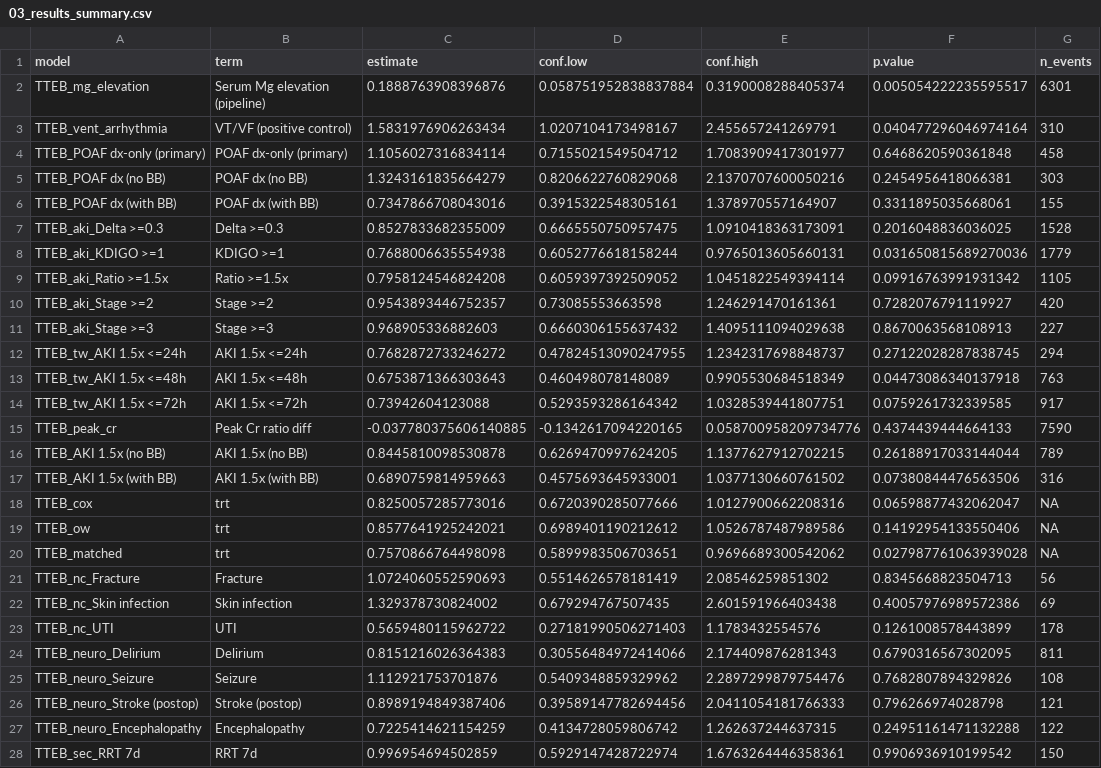
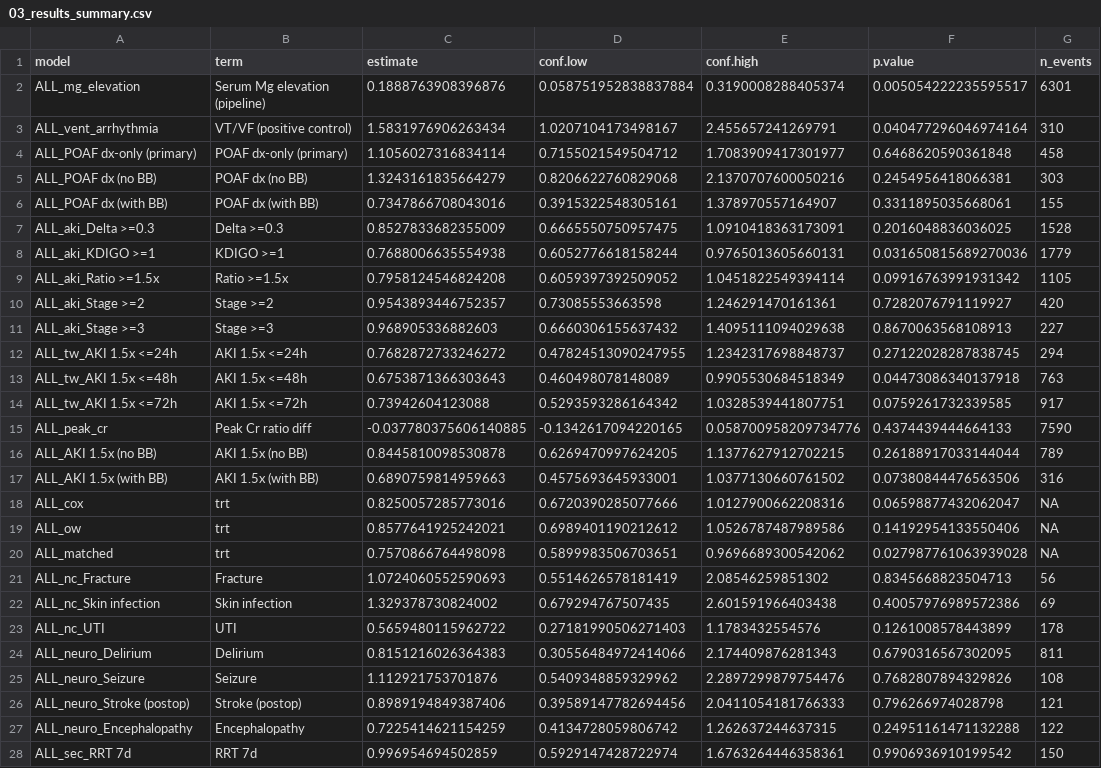
Before and after one commit to Su-informatics-lab/mg_aki, a CSV file: results/03_results_summary.csv, drawn as a sheet; only a part is shown; the diff covers the shown part only; the diff names each change by its address in the sheet, - before the commit and + after, or states it on an @@ line.

```diff
--- a/results/03_results_summary.csv
+++ b/results/03_results_summary.csv
-A2 (model): TTEB_mg_elevation
+A2 (model): ALL_mg_elevation
-A3 (model): TTEB_vent_arrhythmia
+A3 (model): ALL_vent_arrhythmia
-A4 (model): TTEB_POAF dx-only (primary)
+A4 (model): ALL_POAF dx-only (primary)
-A5 (model): TTEB_POAF dx (no BB)
+A5 (model): ALL_POAF dx (no BB)
-A6 (model): TTEB_POAF dx (with BB)
+A6 (model): ALL_POAF dx (with BB)
-A7 (model): TTEB_aki_Delta >=0.3
+A7 (model): ALL_aki_Delta >=0.3
-A8 (model): TTEB_aki_KDIGO >=1
+A8 (model): ALL_aki_KDIGO >=1
-A9 (model): TTEB_aki_Ratio >=1.5x
+A9 (model): ALL_aki_Ratio >=1.5x
-A10 (model): TTEB_aki_Stage >=2
+A10 (model): ALL_aki_Stage >=2
-A11 (model): TTEB_aki_Stage >=3
+A11 (model): ALL_aki_Stage >=3
-A12 (model): TTEB_tw_AKI 1.5x <=24h
+A12 (model): ALL_tw_AKI 1.5x <=24h
-A13 (model): TTEB_tw_AKI 1.5x <=48h
+A13 (model): ALL_tw_AKI 1.5x <=48h
-A14 (model): TTEB_tw_AKI 1.5x <=72h
+A14 (model): ALL_tw_AKI 1.5x <=72h
-A15 (model): TTEB_peak_cr
+A15 (model): ALL_peak_cr
-A16 (model): TTEB_AKI 1.5x (no BB)
+A16 (model): ALL_AKI 1.5x (no BB)
-A17 (model): TTEB_AKI 1.5x (with BB)
+A17 (model): ALL_AKI 1.5x (with BB)
-A18 (model): TTEB_cox
+A18 (model): ALL_cox
-A19 (model): TTEB_ow
+A19 (model): ALL_ow
-A20 (model): TTEB_matched
+A20 (model): ALL_matched
-A21 (model): TTEB_nc_Fracture
+A21 (model): ALL_nc_Fracture
-A22 (model): TTEB_nc_Skin infection
+A22 (model): ALL_nc_Skin infection
-A23 (model): TTEB_nc_UTI
+A23 (model): ALL_nc_UTI
-A24 (model): TTEB_neuro_Delirium
+A24 (model): ALL_neuro_Delirium
-A25 (model): TTEB_neuro_Seizure
+A25 (model): ALL_neuro_Seizure
-A26 (model): TTEB_neuro_Stroke (postop)
+A26 (model): ALL_neuro_Stroke (postop)
-A27 (model): TTEB_neuro_Encephalopathy
+A27 (model): ALL_neuro_Encephalopathy
-A28 (model): TTEB_sec_RRT 7d
+A28 (model): ALL_sec_RRT 7d
```
Also changed, not shown: 30 edited cells elsewhere in this file, results/05_mimic_results_summary.csv, results/06_meta_results.csv, 1 other file.
